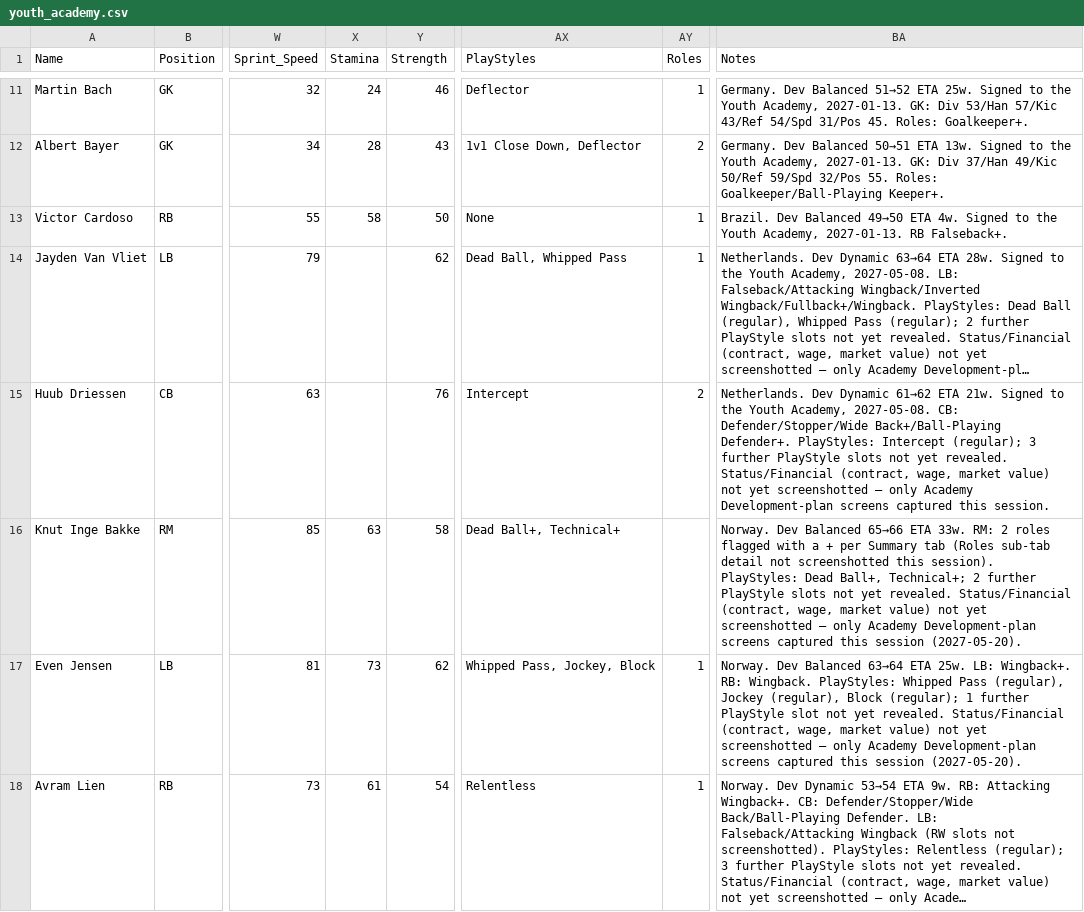
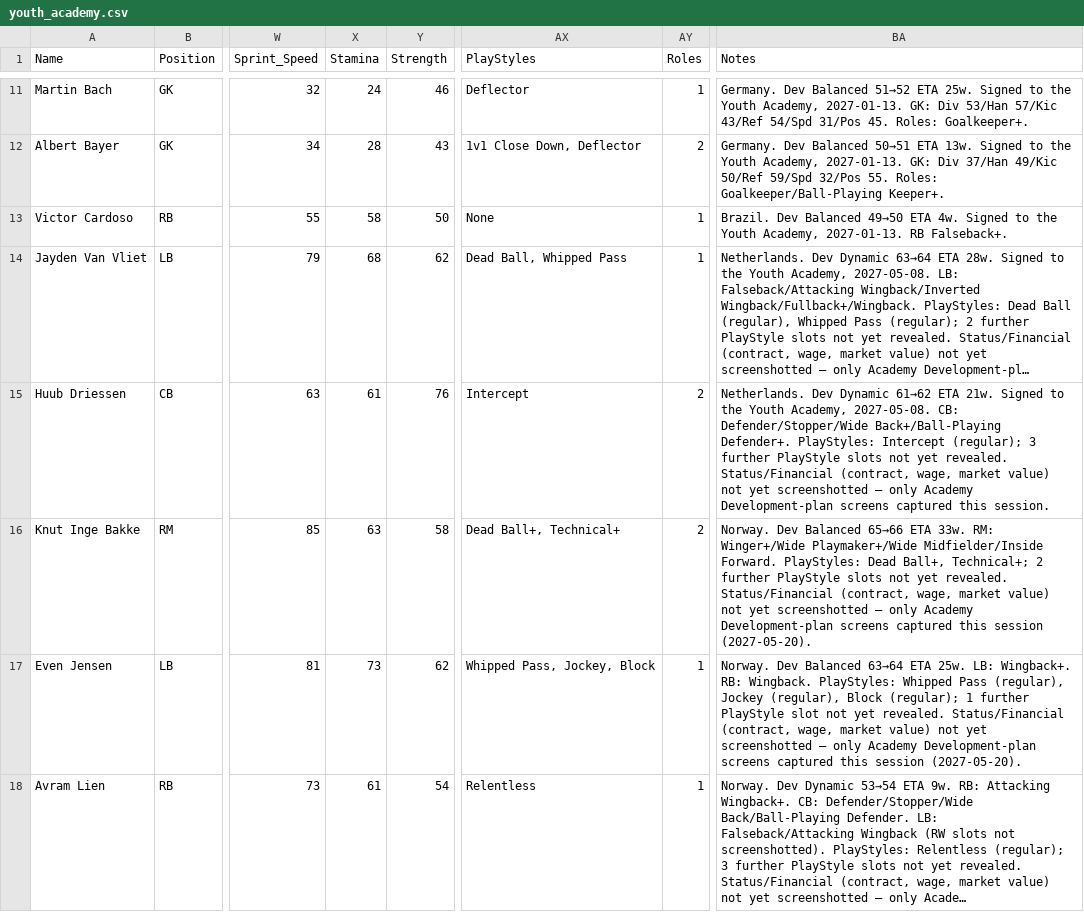
Before and after one commit to Gaunttk/Keeyvon-Jenkins-FC26-Manager-Career, a CSV file: youth_academy.csv, drawn as a sheet; only a part is shown, gaps mark what is left out; long unchanged cells end in …; the diff names each change by its address in the sheet, - before the commit and + after, or states it on an @@ line.

```diff
--- a/youth_academy.csv
+++ b/youth_academy.csv
-X14 (Stamina): (empty)
+X14 (Stamina): 68
-X15 (Stamina): (empty)
+X15 (Stamina): 61
-AY16 (Roles): (empty)
+AY16 (Roles): 2
-BA16 (Notes): …33w. RM: 2 roles flagged with a + per Summary tab (Roles sub-tab detail not screenshotted this session). PlayStyles: Dead…
+BA16 (Notes): …33w. RM: Winger+/Wide Playmaker+/Wide Midfielder/Inside Forward. PlayStyles: Dead…
```
Also changed, not shown: player_history.csv, 6 other files.
